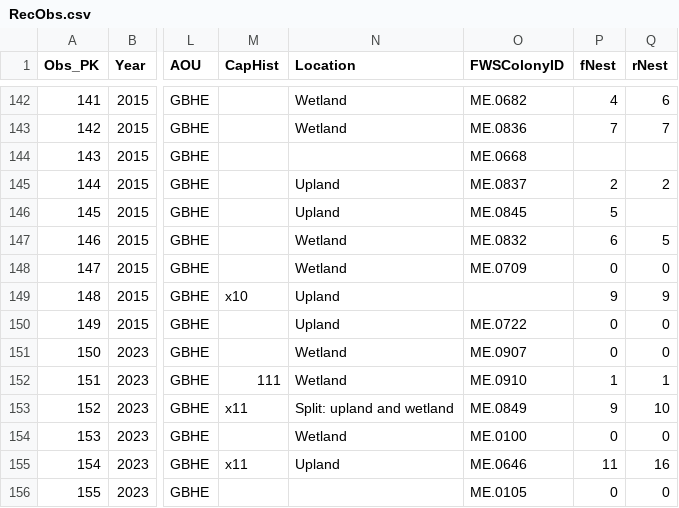
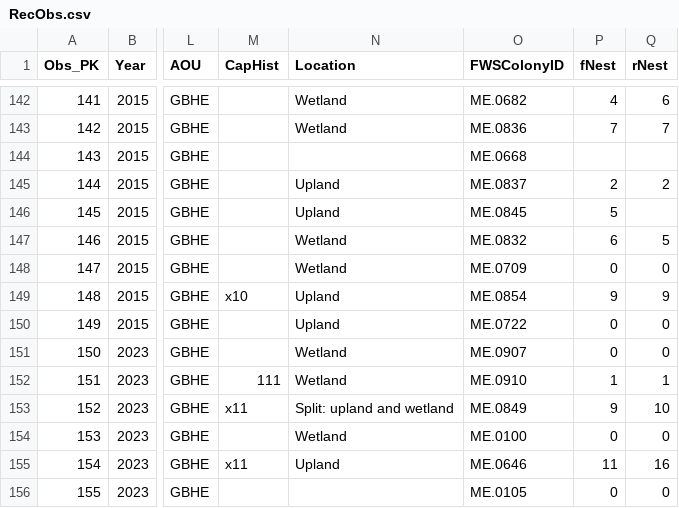
Before and after one commit to MCOtto/GBHE, a CSV file: data/RecObs.csv, drawn as a sheet; only a part is shown, gaps mark what is left out; the diff names each change by its address in the sheet, - before the commit and + after, or states it on an @@ line.

```diff
--- a/data/RecObs.csv
+++ b/data/RecObs.csv
-O149 (FWSColonyID): (empty)
+O149 (FWSColonyID): ME.0854
```
Also changed, not shown: data/Colony.csv, 16 other files.
